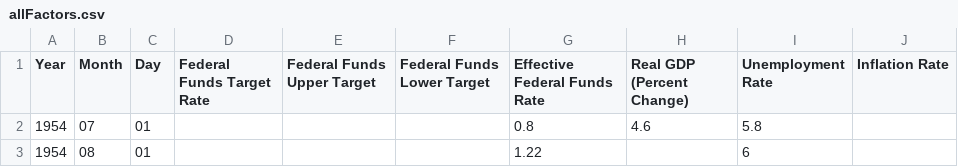
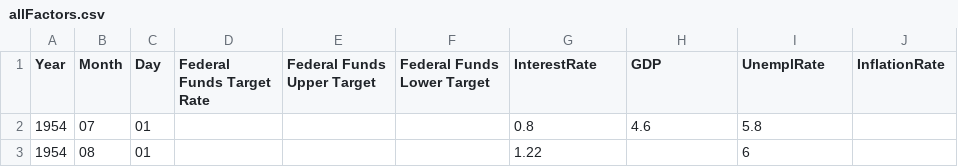
Before and after one commit to nathanfletch/FinanceAPI.Solution, a CSV file: FinanceAPI/Models/SeedData/allFactors.csv, drawn as a sheet; only a part is shown.

Commit message:
Renamed Economy model and controler file

```diff
--- a/FinanceAPI/Models/SeedData/allFactors.csv
+++ b/FinanceAPI/Models/SeedData/allFactors.csv
@@ -1,2 +1,2 @@
-Year,Month,Day,Federal Funds Target Rate,Federal Funds Upper Target,Federal Funds Lower Target,Effective Federal Funds Rate,Real GDP (Percent Change),Unemployment Rate,Inflation Rate
+Year,Month,Day,Federal Funds Target Rate,Federal Funds Upper Target,Federal Funds Lower Target,InterestRate,GDP,UnemplRate,InflationRate
 1954,07,01,,,,0.8,4.6,5.8,
```
Also changed, not shown: 3 other files.
